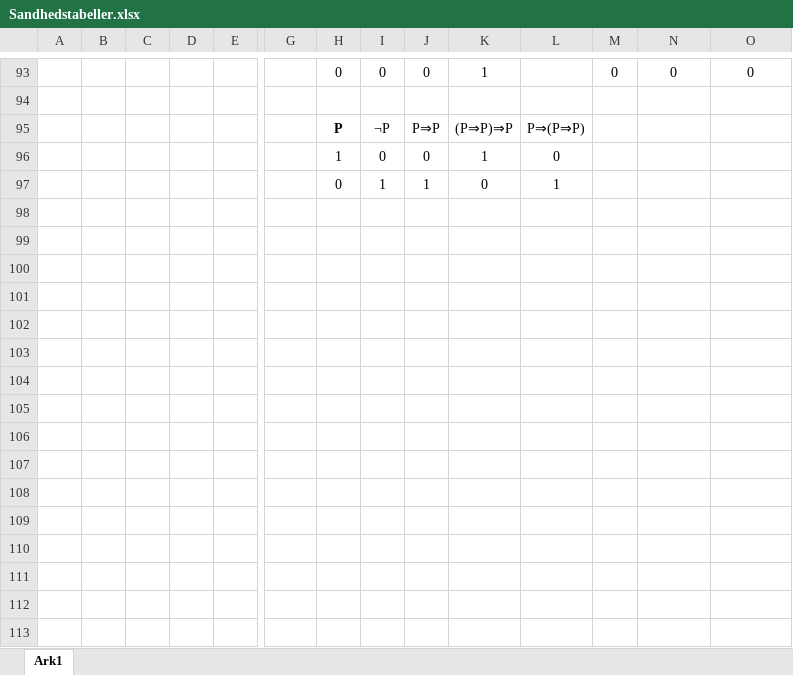
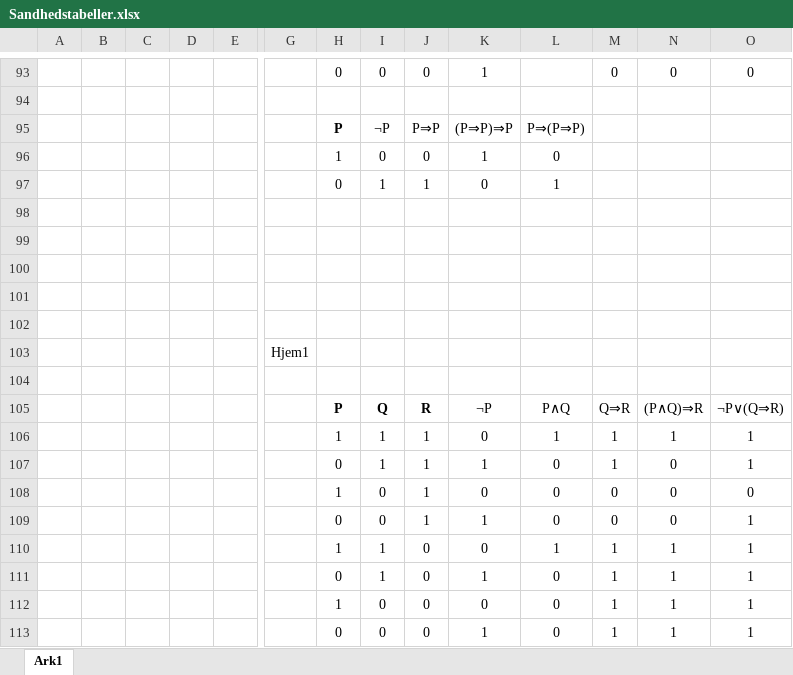
Before and after one commit to vichalder/Matematik-1a, an Excel workbook: Hurtige noter/Sandhedstabeller.xlsx, sheet Ark1, drawn as a sheet; only a part is shown, gaps mark what is left out; values as stored, in another font and other column widths than the file's, no borders; conditional formats not drawn; rows hold the shown columns only; the diff names each change by its address in the sheet, - before the commit and + after, or states it on an @@ line.

```diff
--- a/Hurtige noter/Sandhedstabeller.xlsx (sheet Ark1)
+++ b/Hurtige noter/Sandhedstabeller.xlsx (sheet Ark1)
+row 98: (empty)
+row 99: (empty)
+row 100: (empty)
+row 101: (empty)
+row 102: (empty)
+row 103:  |  |  |  |  | Hjem1
+row 104: (empty)
+row 105:  |  |  |  |  |  | P | Q | R | ¬P | P∧Q | Q⇒R | (P∧Q)⇒R | ¬P∨(Q⇒R)
+row 106:  |  |  |  |  |  | 1 | 1 | 1 | 0 | 1 | 1 | 1 | 1
+row 107:  |  |  |  |  |  | 0 | 1 | 1 | 1 | 0 | 1 | 0 | 1
+row 108:  |  |  |  |  |  | 1 | 0 | 1 | 0 | 0 | 0 | 0 | 0
+row 109:  |  |  |  |  |  | 0 | 0 | 1 | 1 | 0 | 0 | 0 | 1
+row 110:  |  |  |  |  |  | 1 | 1 | 0 | 0 | 1 | 1 | 1 | 1
+row 111:  |  |  |  |  |  | 0 | 1 | 0 | 1 | 0 | 1 | 1 | 1
+row 112:  |  |  |  |  |  | 1 | 0 | 0 | 0 | 0 | 1 | 1 | 1
+row 113:  |  |  |  |  |  | 0 | 0 | 0 | 1 | 0 | 1 | 1 | 1
```
Also changed, not shown: 2 other files.
